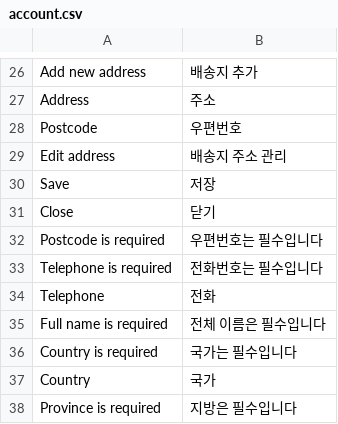
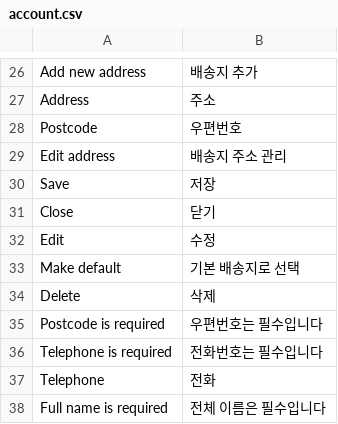
Before and after one commit to grooboost/evershop, a CSV file: translations/ko/account.csv, drawn as a sheet; only a part is shown, gaps mark what is left out; the shorter side is filled out with more unchanged rows.

Commit message:
Add delivery related translations

```diff
--- a/translations/ko/account.csv
+++ b/translations/ko/account.csv
@@ -31,2 +31,5 @@ Save, 저장
 Close, 닫기
+Edit, 수정
+Make default, 기본 배송지로 선택
+Delete, 삭제
 Postcode is required, 우편번호는 필수입니다
```
